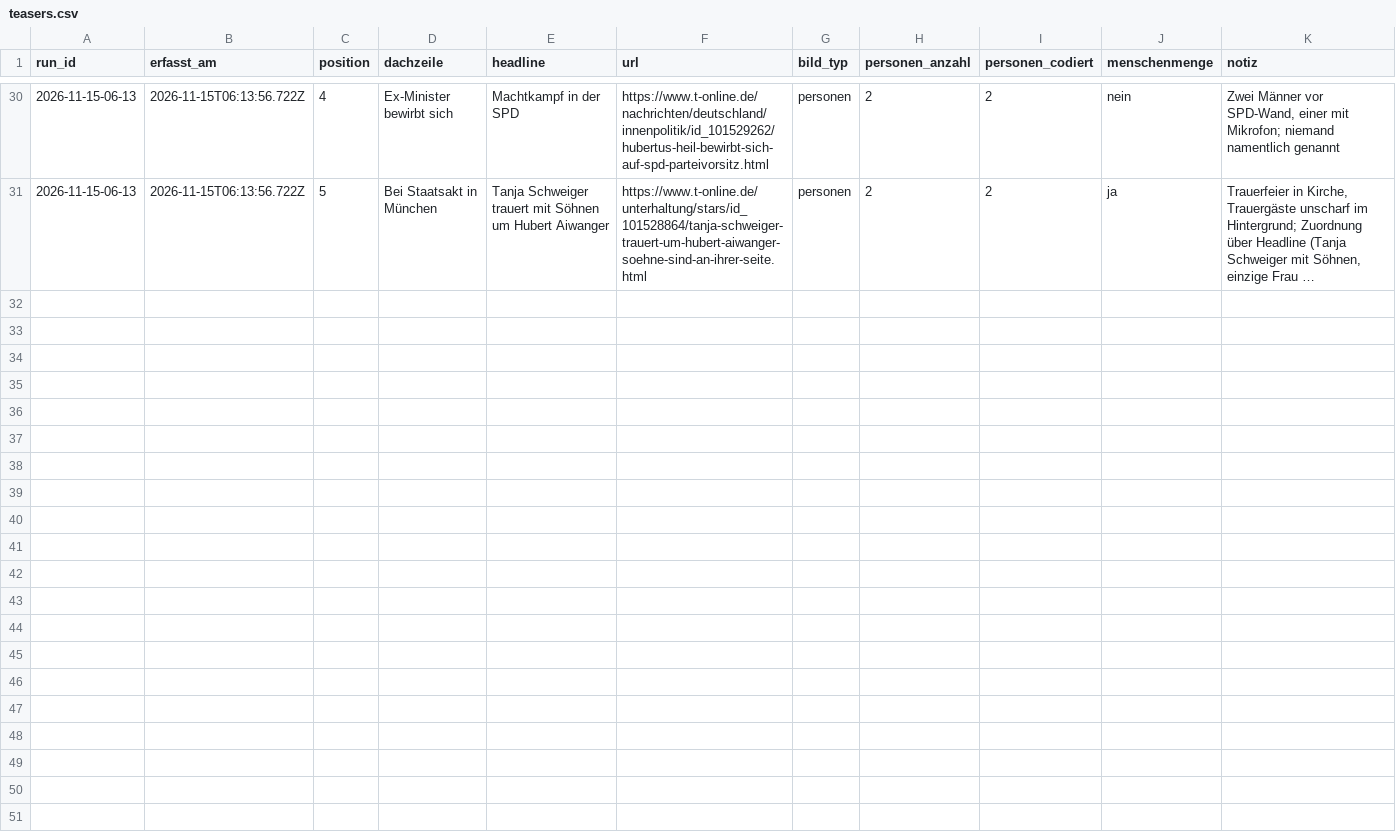
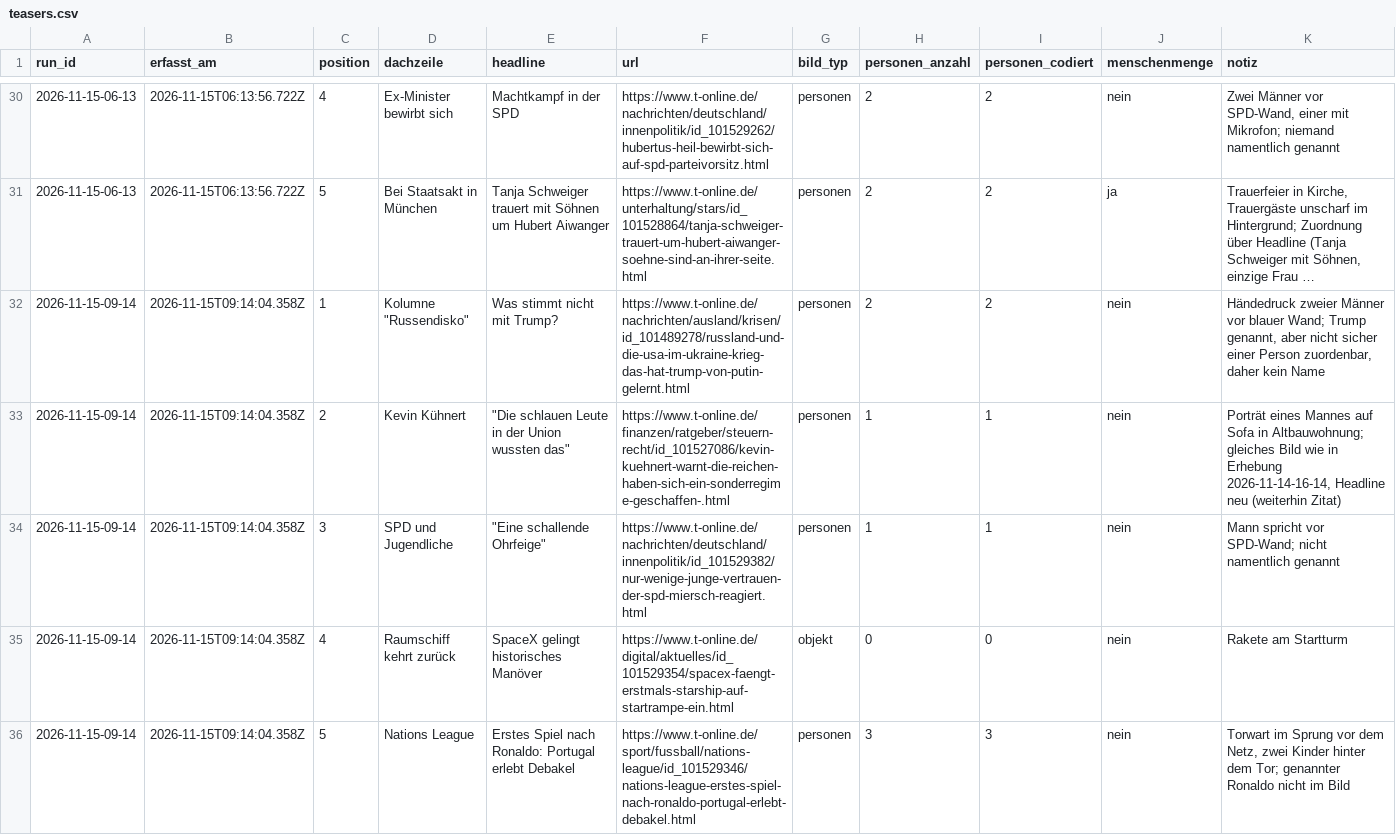
Before and after one commit to happkatharina71-bit/crmd, a CSV file: webde-monitor/data-tonline/teasers.csv, drawn as a sheet; only a part is shown, gaps mark what is left out; long unchanged cells end in …; the diff names each change by its address in the sheet, - before the commit and + after, or states it on an @@ line.

```diff
--- a/webde-monitor/data-tonline/teasers.csv
+++ b/webde-monitor/data-tonline/teasers.csv
+row 32: 2026-11-15-09-14 | 2026-11-15T09:14:04.358Z | 1 | Kolumne "Russendisko" | Was stimmt nicht mit Trump? | https://www.t-online.de/nachrichten/ausland/krisen/id_101489278/russland-und-die-usa-im-ukraine-krieg-das-hat-trump-von-putin-gelernt.html | personen | 2 | 2 | nein | Händedruck zweier Männer vor blauer Wand; Trump genannt, aber nicht sicher einer Person zuordenbar, daher kein Name
+row 33: 2026-11-15-09-14 | 2026-11-15T09:14:04.358Z | 2 | Kevin Kühnert | "Die schlauen Leute in der Union wussten das" | https://www.t-online.de/finanzen/ratgeber/steuern-recht/id_101527086/kevin-kuehnert-warnt-die-reichen-haben-sich-ein-sonderregime-geschaffen-.html | personen | 1 | 1 | nein | Porträt eines Mannes auf Sofa in Altbauwohnung; gleiches Bild wie in Erhebung 2026-11-14-16-14, Headline neu (weiterhin Zitat)
+row 34: 2026-11-15-09-14 | 2026-11-15T09:14:04.358Z | 3 | SPD und Jugendliche | "Eine schallende Ohrfeige" | https://www.t-online.de/nachrichten/deutschland/innenpolitik/id_101529382/nur-wenige-junge-vertrauen-der-spd-miersch-reagiert.html | personen | 1 | 1 | nein | Mann spricht vor SPD-Wand; nicht namentlich genannt
+row 35: 2026-11-15-09-14 | 2026-11-15T09:14:04.358Z | 4 | Raumschiff kehrt zurück | SpaceX gelingt historisches Manöver | https://www.t-online.de/digital/aktuelles/id_101529354/spacex-faengt-erstmals-starship-auf-startrampe-ein.html | objekt | 0 | 0 | nein | Rakete am Startturm
+row 36: 2026-11-15-09-14 | 2026-11-15T09:14:04.358Z | 5 | Nations League | Erstes Spiel nach Ronaldo: Portugal erlebt Debakel | https://www.t-online.de/sport/fussball/nations-league/id_101529346/nations-league-erstes-spiel-nach-ronaldo-portugal-erlebt-debakel.html | personen | 3 | 3 | nein | Torwart im Sprung vor dem Netz, zwei Kinder hinter dem Tor; genannter Ronaldo nicht im Bild
```
Also changed, not shown: webde-monitor/data-tonline/persons.csv, webde-monitor/data/persons.csv, 21 other files.
